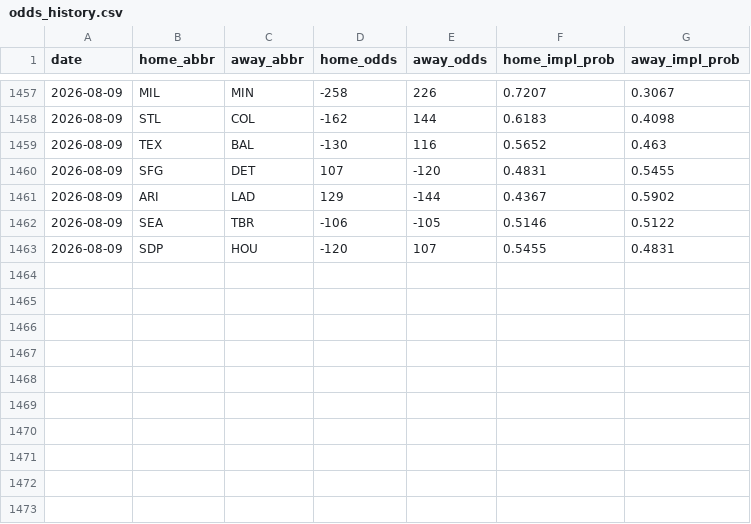
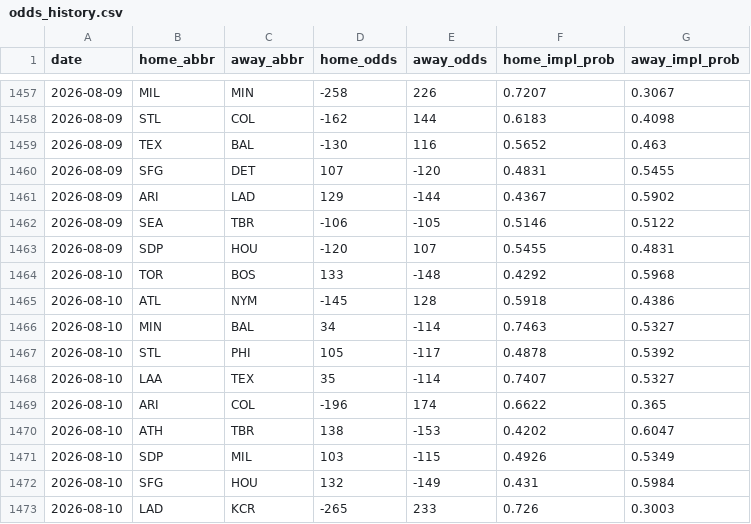
Before and after one commit to codys19/mlb-predictormlb-predictor, a CSV file: raw/odds_history.csv, drawn as a sheet; only a part is shown, gaps mark what is left out; the diff names each change by its address in the sheet, - before the commit and + after, or states it on an @@ line.

```diff
--- a/raw/odds_history.csv
+++ b/raw/odds_history.csv
+row 1464: 2026-08-10 | TOR | BOS | 133 | -148 | 0.4292 | 0.5968
+row 1465: 2026-08-10 | ATL | NYM | -145 | 128 | 0.5918 | 0.4386
+row 1466: 2026-08-10 | MIN | BAL | 34 | -114 | 0.7463 | 0.5327
+row 1467: 2026-08-10 | STL | PHI | 105 | -117 | 0.4878 | 0.5392
+row 1468: 2026-08-10 | LAA | TEX | 35 | -114 | 0.7407 | 0.5327
+row 1469: 2026-08-10 | ARI | COL | -196 | 174 | 0.6622 | 0.365
+row 1470: 2026-08-10 | ATH | TBR | 138 | -153 | 0.4202 | 0.6047
+row 1471: 2026-08-10 | SDP | MIL | 103 | -115 | 0.4926 | 0.5349
+row 1472: 2026-08-10 | SFG | HOU | 132 | -149 | 0.431 | 0.5984
+row 1473: 2026-08-10 | LAD | KCR | -265 | 233 | 0.726 | 0.3003
```
Also changed, not shown: 8 other files.
